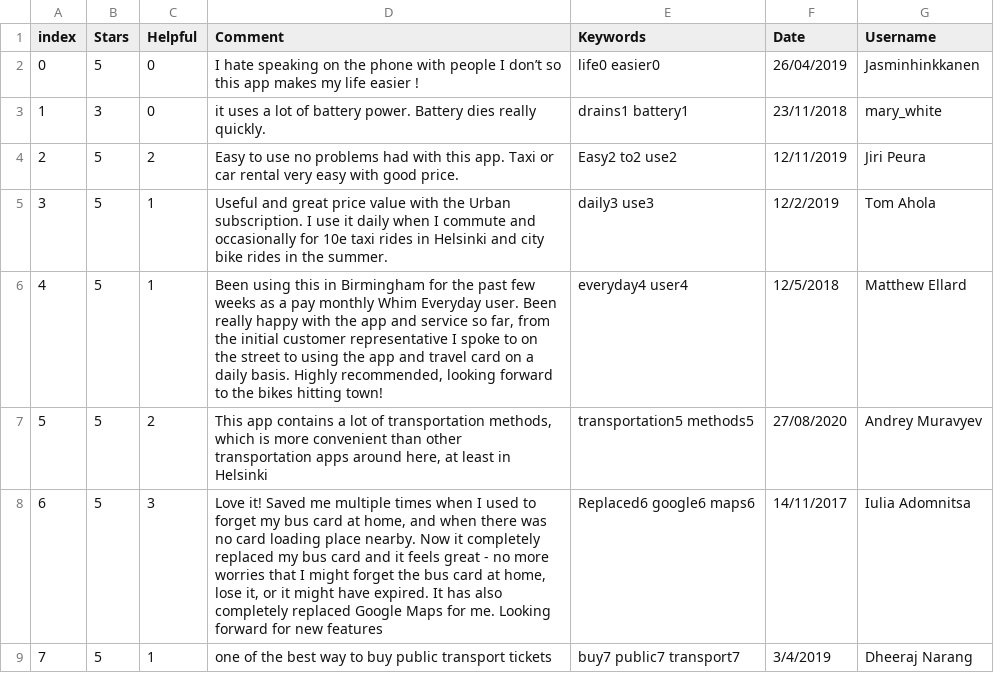
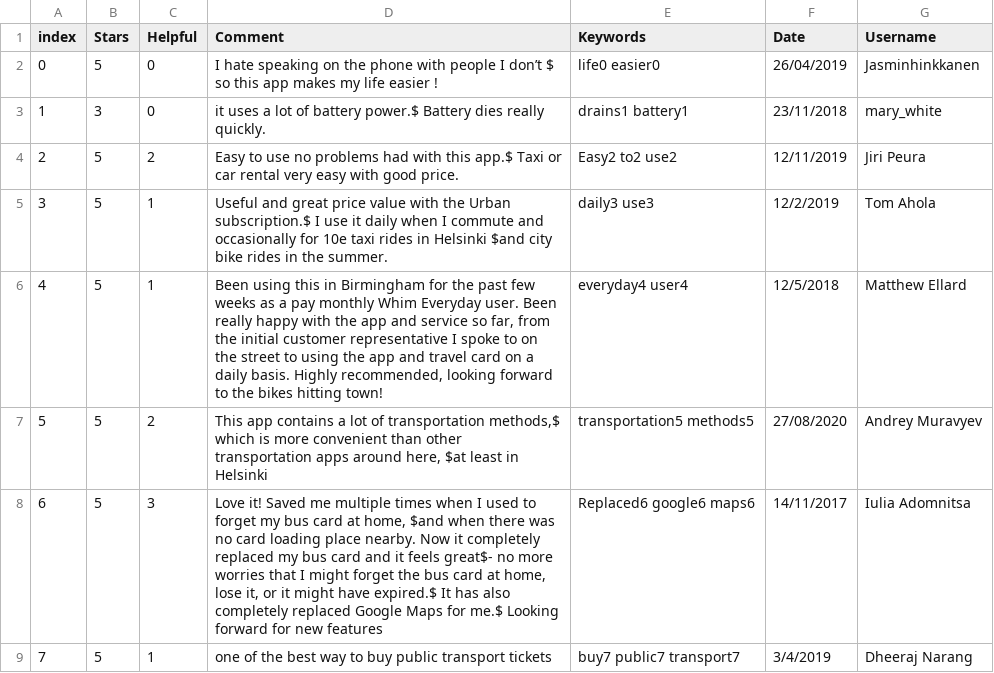
Before and after one commit to chrvt/VEGA_gh, a CSV file: projects/CC_user_comments/comments.csv, drawn as a sheet.

```diff
--- a/projects/CC_user_comments/comments.csv
+++ b/projects/CC_user_comments/comments.csv
@@ -1,9 +1,9 @@
 index,Stars,Helpful,Comment,Keywords,Date,Username
-0,5,0,I hate speaking on the phone with people I don’t so this app makes my life easier !,life0 easier0,26/04/2019,Jasminhinkkanen
-1,3,0,it uses a lot of battery power. Battery dies really quickly.,drains1 battery1,23/11/2018,mary_white
-2,5,2,Easy to use no problems had with this app. Taxi or car rental very easy with good price.,Easy2 to2 use2,12/11/2019,Jiri Peura
-3,5,1,Useful and great price value with the Urban subscription. I use it daily when I commute and occasionally for 10e taxi rides in Helsinki and city bike rides in the summer.,daily3 use3,12/2/2019,Tom Ahola
+0,5,0,I hate speaking on the phone with people I don’t $ so this app makes my life easier !,life0 easier0,26/04/2019,Jasminhinkkanen
+1,3,0,it uses a lot of battery power.$ Battery dies really quickly.,drains1 battery1,23/11/2018,mary_white
+2,5,2,Easy to use no problems had with this app.$ Taxi or car rental very easy with good price.,Easy2 to2 use2,12/11/2019,Jiri Peura
+3,5,1,Useful and great price value with the Urban subscription.$ I use it daily when I commute and occasionally for 10e taxi rides in Helsinki $and city bike rides in the summer.,daily3 use3,12/2/2019,Tom Ahola
 4,5,1,"Been using this in Birmingham for the past few weeks as a pay monthly Whim Everyday user. Been really happy with the app and service so far, from the initial customer representative I spoke to on the street to using the app and travel card on a daily basis. Highly recommended, looking forward to the bikes hitting town!",everyday4 user4,12/5/2018,Matthew Ellard
-5,5,2,"This app contains a lot of transportation methods, which is more convenient than other transportation apps around here, at least in Helsinki",transportation5 methods5,27/08/2020,Andrey Muravyev
-6,5,3,"Love it! Saved me multiple times when I used to forget my bus card at home, and when there was no card loading place nearby. Now it completely replaced my bus card and it feels great - no more worries that I might forget the bus card at home, lose it, or it might have expired. It has also completely replaced Google Maps for me. Looking forward for new features",Replaced6 google6 maps6,14/11/2017,Iulia Adomnitsa
+5,5,2,"This app contains a lot of transportation methods,$ which is more convenient than other transportation apps around here, $at least in Helsinki",transportation5 methods5,27/08/2020,Andrey Muravyev
+6,5,3,"Love it! Saved me multiple times when I used to forget my bus card at home, $and when there was no card loading place nearby. Now it completely replaced my bus card and it feels great$- no more worries that I might forget the bus card at home, lose it, or it might have expired.$ It has also completely replaced Google Maps for me.$ Looking forward for new features",Replaced6 google6 maps6,14/11/2017,Iulia Adomnitsa
 7,5,1,one of the best way to buy public transport tickets,buy7 public7 transport7,3/4/2019,Dheeraj Narang
```
Also changed, not shown: 3 other files.
